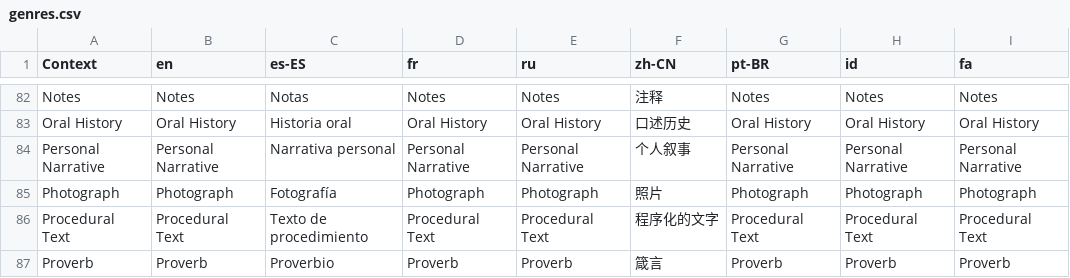
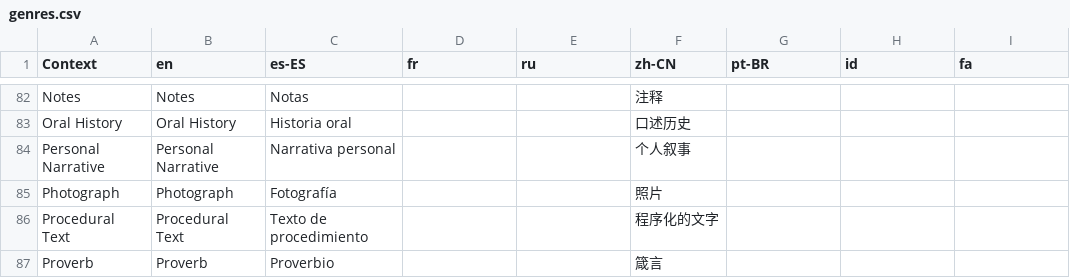
Before and after one commit to onset/lameta, a CSV file: locale/genres.csv, drawn as a sheet; only a part is shown, gaps mark what is left out; the diff covers the shown part only.

```diff
--- a/locale/genres.csv
+++ b/locale/genres.csv
@@ -82,6 +82,6 @@
-"Notes","Notes","Notas","Notes","Notes","注释","Notes","Notes","Notes"
-"Oral History","Oral History","Historia oral","Oral History","Oral History","口述历史","Oral History","Oral History","Oral History"
-"Personal Narrative","Personal Narrative","Narrativa personal","Personal Narrative","Personal Narrative","个人叙事","Personal Narrative","Personal Narrative","Personal Narrative"
-"Photograph","Photograph","Fotografía","Photograph","Photograph","照片","Photograph","Photograph","Photograph"
-"Procedural Text","Procedural Text","Texto de procedimiento","Procedural Text","Procedural Text","程序化的文字","Procedural Text","Procedural Text","Procedural Text"
-"Proverb","Proverb","Proverbio","Proverb","Proverb","箴言","Proverb","Proverb","Proverb"
+"Notes","Notes","Notas","","","注释","","",""
+"Oral History","Oral History","Historia oral","","","口述历史","","",""
+"Personal Narrative","Personal Narrative","Narrativa personal","","","个人叙事","","",""
+"Photograph","Photograph","Fotografía","","","照片","","",""
+"Procedural Text","Procedural Text","Texto de procedimiento","","","程序化的文字","","",""
+"Proverb","Proverb","Proverbio","","","箴言","","",""
```
Also changed, not shown: 85 edited cells elsewhere in this file, locale/accessProtocols.csv, 56 other files.
